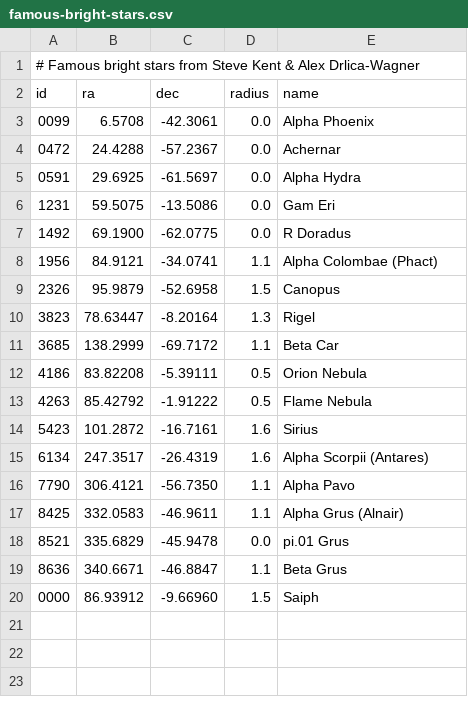
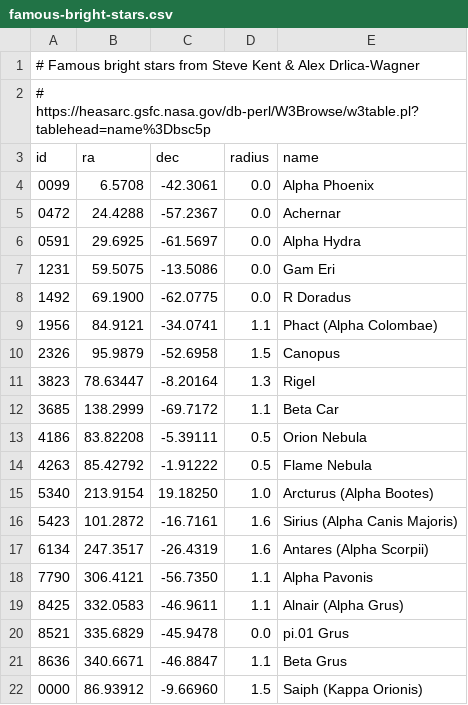
Before and after one commit to delve-survey/exclude, a CSV file: famous-bright-stars.csv, drawn as a sheet.

Commit message:
updates to excluded exposures and bright stars for DELVE DR2

```diff
--- a/famous-bright-stars.csv
+++ b/famous-bright-stars.csv
@@ -1,2 +1,3 @@
 # Famous bright stars from Steve Kent & Alex Drlica-Wagner
+# https://heasarc.gsfc.nasa.gov/db-perl/W3Browse/w3table.pl?tablehead=name%3Dbsc5p
 id,ra,dec,radius,name
@@ -7,3 +8,3 @@ id,ra,dec,radius,name
 1492, 69.1900 , -62.0775, 0.0, R Doradus
-1956, 84.9121 , -34.0741, 1.1, Alpha Colombae (Phact)
+1956, 84.9121 , -34.0741, 1.1, Phact (Alpha Colombae)
 2326, 95.9879 , -52.6958, 1.5, Canopus
@@ -13,8 +14,9 @@ id,ra,dec,radius,name
 4263, 85.42792, -1.91222, 0.5, Flame Nebula
-5423, 101.2872, -16.7161, 1.6, Sirius
-6134, 247.3517, -26.4319, 1.6, Alpha Scorpii (Antares)
-7790, 306.4121, -56.7350, 1.1, Alpha Pavo
-8425, 332.0583, -46.9611, 1.1, Alpha Grus (Alnair)
+5340, 213.9154, 19.18250, 1.0, Arcturus (Alpha Bootes)
+5423, 101.2872, -16.7161, 1.6, Sirius (Alpha Canis Majoris)
+6134, 247.3517, -26.4319, 1.6, Antares (Alpha Scorpii)
+7790, 306.4121, -56.7350, 1.1, Alpha Pavonis
+8425, 332.0583, -46.9611, 1.1, Alnair (Alpha Grus)
 8521, 335.6829, -45.9478, 0.0, pi.01 Grus
 8636, 340.6671, -46.8847, 1.1, Beta Grus
-0000, 86.93912, -9.66960, 1.5, Saiph
+0000, 86.93912, -9.66960, 1.5, Saiph (Kappa Orionis)
```
Also changed, not shown: 11 other files.
